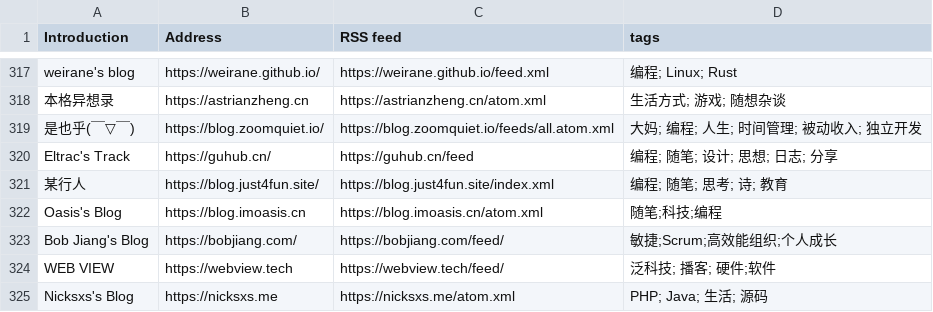
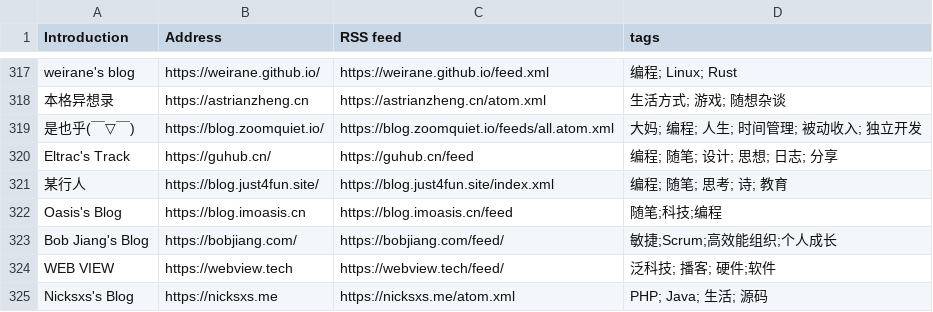
Before and after one commit to shidenggui/bloghub, a CSV file: backend/assets/blogs-original.csv, drawn as a sheet; only a part is shown, gaps mark what is left out.

Commit message:
修改RSS Feed

```diff
--- a/backend/assets/blogs-original.csv
+++ b/backend/assets/blogs-original.csv
@@ -321,3 +321,3 @@ Eltrac's Track, https://guhub.cn/, https://guhub.cn/feed, 编程; 随笔; 设计
 某行人, https://blog.just4fun.site/, https://blog.just4fun.site/index.xml, 编程; 随笔; 思考; 诗; 教育
-Oasis's Blog,https://blog.imoasis.cn, https://blog.imoasis.cn/atom.xml, 随笔;科技;编程
+Oasis's Blog,https://blog.imoasis.cn, https://blog.imoasis.cn/feed, 随笔;科技;编程
 Bob Jiang's Blog, https://bobjiang.com/, https://bobjiang.com/feed/, 敏捷;Scrum;高效能组织;个人成长
```
